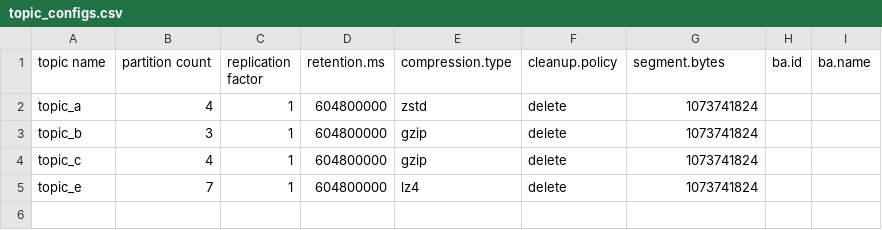
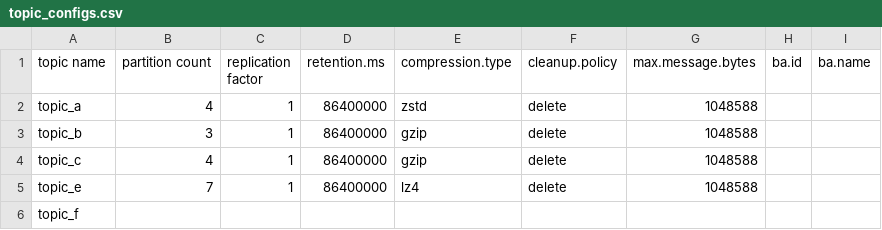
Before and after one commit to rahulbats/jenkinstest, a CSV file: application1/topics/topic_configs.csv, drawn as a sheet.

Commit message:
Added defaults to the topic configs, changes segment.bytes to max.message.bytes

```diff
--- a/application1/topics/topic_configs.csv
+++ b/application1/topics/topic_configs.csv
@@ -1,5 +1,6 @@
-topic name,partition count,replication factor,retention.ms,compression.type,cleanup.policy,segment.bytes,ba.id,ba.name
-topic_a,4,1,604800000,zstd,delete,1073741824,,
-topic_b,3,1,604800000,gzip,delete,1073741824,,
-topic_c,4,1,604800000,gzip,delete,1073741824,,
-topic_e,7,1,604800000,lz4,delete,1073741824,,
+topic name,partition count,replication factor,retention.ms,compression.type,cleanup.policy,max.message.bytes,ba.id,ba.name
+topic_a,4,1,86400000,zstd,delete,1048588,,
+topic_b,3,1,86400000,gzip,delete,1048588,,
+topic_c,4,1,86400000,gzip,delete,1048588,,
+topic_e,7,1,86400000,lz4,delete,1048588,,
+topic_f,,,,,,,,
```
Also changed, not shown: 3 other files.
